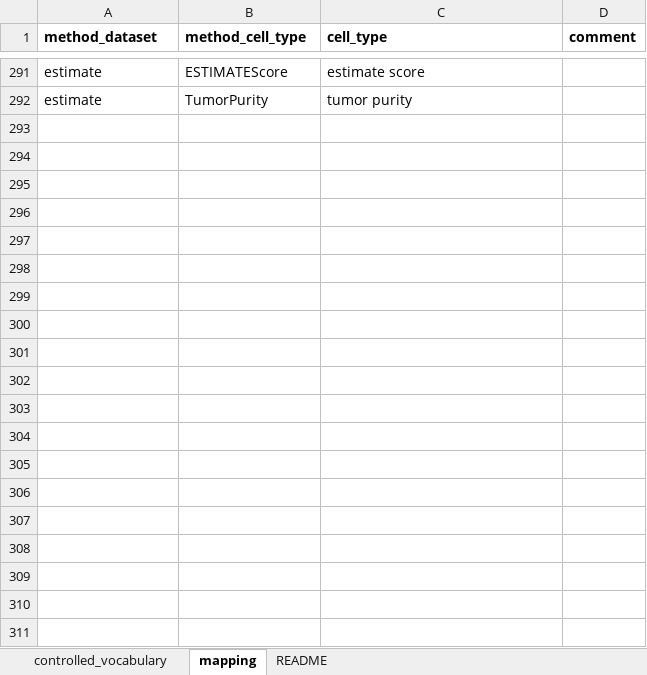
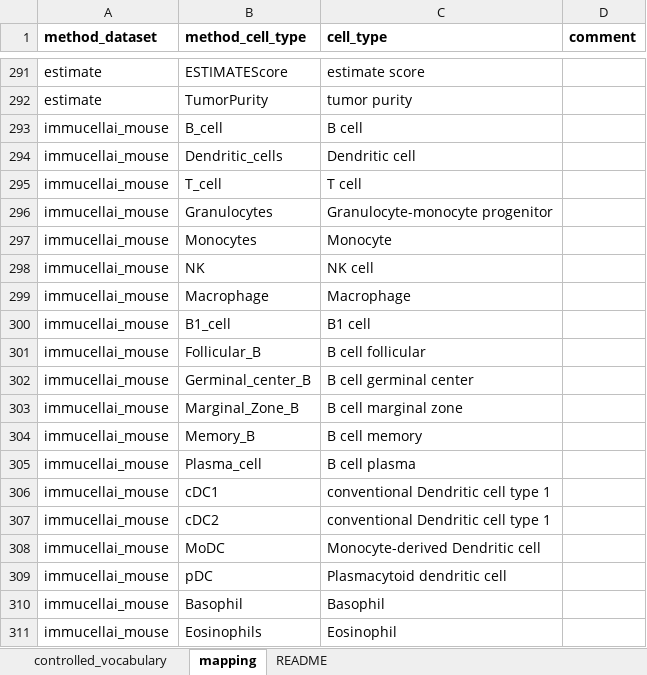
Before and after one commit to omnideconv/immunedeconv, an Excel workbook: inst/extdata/cell_type_mapping.xlsx, sheet mapping, drawn as a sheet; only a part is shown, gaps mark what is left out; values as stored, in another font and other column widths than the file's, no borders; the diff covers the shown part only; the diff names each change by its address in the sheet, - before the commit and + after, or states it on an @@ line.

Commit message:
cell mappings

```diff
--- a/inst/extdata/cell_type_mapping.xlsx (sheet mapping)
+++ b/inst/extdata/cell_type_mapping.xlsx (sheet mapping)
+row 293: immucellai_mouse | B_cell | B cell
+row 294: immucellai_mouse | Dendritic_cells | Dendritic cell
+row 295: immucellai_mouse | T_cell | T cell
+row 296: immucellai_mouse | Granulocytes | Granulocyte-monocyte progenitor
+row 297: immucellai_mouse | Monocytes | Monocyte
+row 298: immucellai_mouse | NK | NK cell
+row 299: immucellai_mouse | Macrophage | Macrophage
+row 300: immucellai_mouse | B1_cell | B1 cell
+row 301: immucellai_mouse | Follicular_B | B cell follicular
+row 302: immucellai_mouse | Germinal_center_B | B cell germinal center
+row 303: immucellai_mouse | Marginal_Zone_B | B cell marginal zone
+row 304: immucellai_mouse | Memory_B | B cell memory
+row 305: immucellai_mouse | Plasma_cell | B cell plasma
+row 306: immucellai_mouse | cDC1 | conventional Dendritic cell type 1
+row 307: immucellai_mouse | cDC2 | conventional Dendritic cell type 1
+row 308: immucellai_mouse | MoDC | Monocyte-derived Dendritic cell
+row 309: immucellai_mouse | pDC | Plasmacytoid dendritic cell
+row 310: immucellai_mouse | Basophil | Basophil
+row 311: immucellai_mouse | Eosinophils | Eosinophil
```
Also changed, not shown: 17 added rows elsewhere in this sheet, sheet controlled_vocabulary, charts or pictures.
